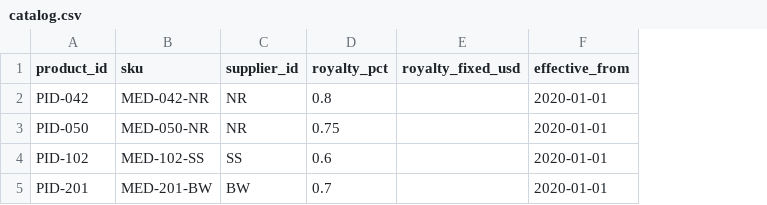
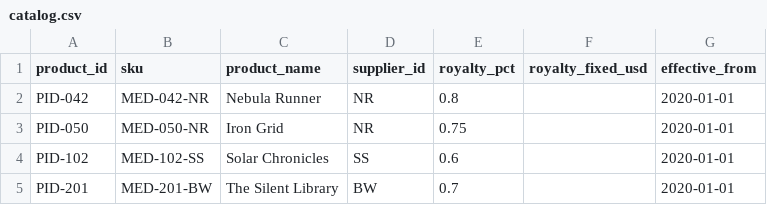
Before and after one commit to AntiNoise-ai/trapstreet-tasks, a CSV file: tasks/debug_royalty_pipeline/inputs/case_01/catalog.csv, drawn as a sheet; the diff names each change by its address in the sheet, - before the commit and + after, or states it on an @@ line.

```diff
--- a/tasks/debug_royalty_pipeline/inputs/case_01/catalog.csv
+++ b/tasks/debug_royalty_pipeline/inputs/case_01/catalog.csv
+column C (product_name), rows 2-5: Nebula Runner | Iron Grid | Solar Chronicles | The Silent Library
```
Also changed, not shown: 10 other files.
